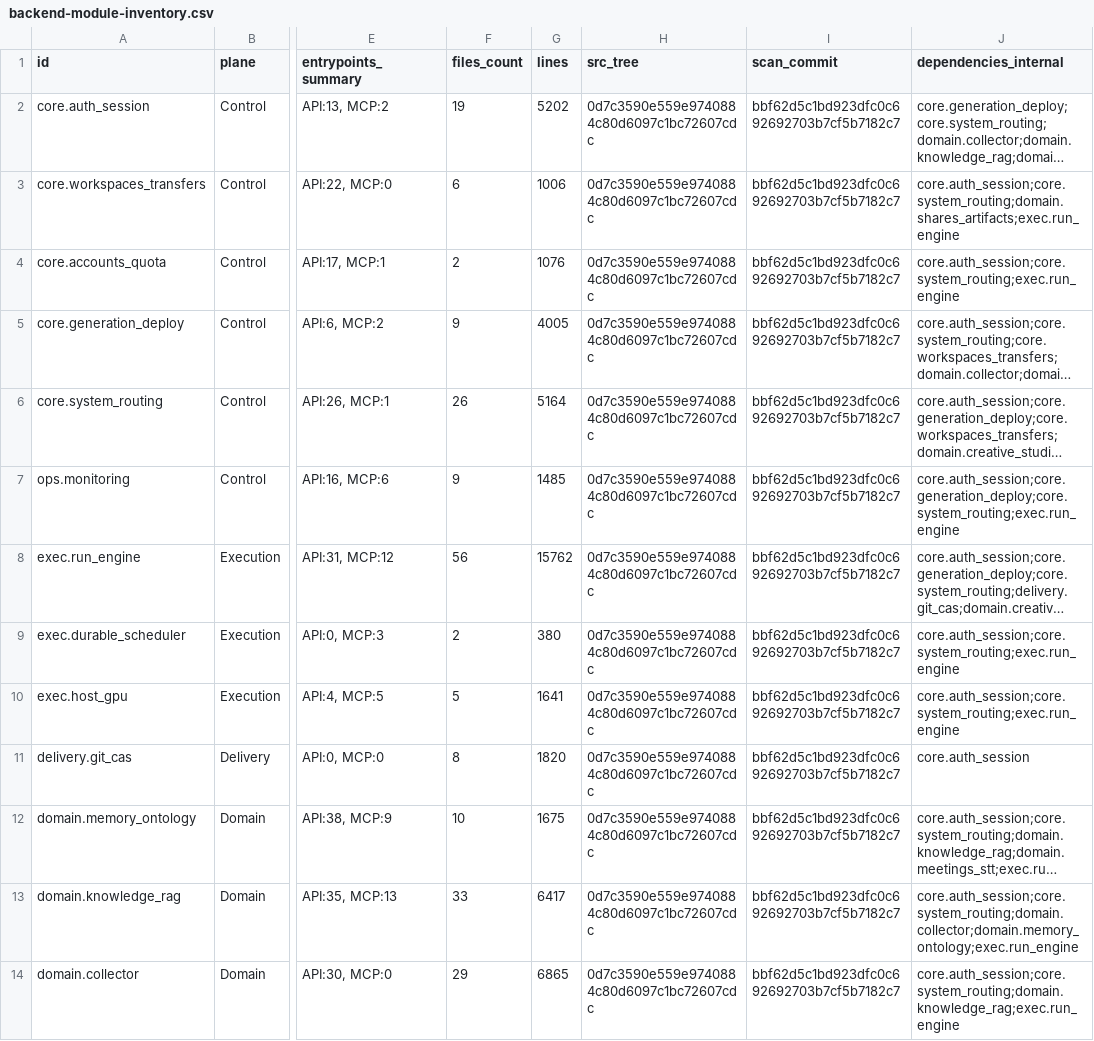
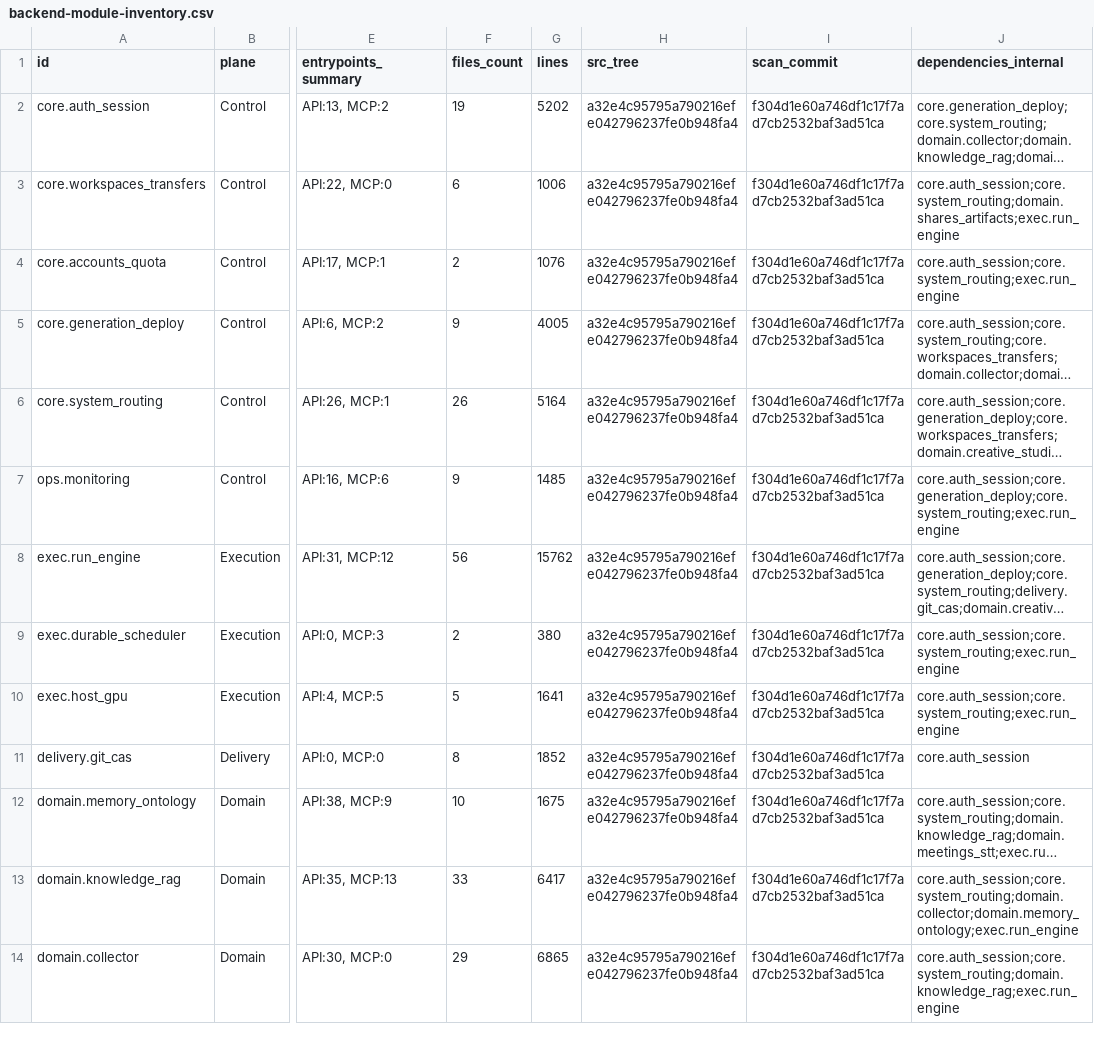
Before and after one commit to winterholic/winterholic-ttakkari-back, a CSV file: docs/design/platform-v2/backend-module-inventory.csv, drawn as a sheet; only a part is shown, gaps mark what is left out; long unchanged cells end in …; the diff covers the shown part only; the diff names each change by its address in the sheet, - before the commit and + after, or states it on an @@ line.

Commit message:
fix(platform-v2): synchronize audit manifests and design evidence with f304d1e

```diff
--- a/docs/design/platform-v2/backend-module-inventory.csv
+++ b/docs/design/platform-v2/backend-module-inventory.csv
-H2:H14 (src_tree): 0d7c3590e559e9740884c80d6097c1bc72607cdc
+H2:H14 (src_tree): a32e4c95795a790216efe042796237fe0b948fa4
-I2:I14 (scan_commit): bbf62d5c1bd923dfc0c692692703b7cf5b7182c7
+I2:I14 (scan_commit): f304d1e60a746df1c17f7ad7cb2532baf3ad51ca
-G11 (lines): 1820
+G11 (lines): 1852
```
Also changed, not shown: 24 edited cells elsewhere in this file, docs/design/platform-v2/backend-scan-coverage.csv, 10 other files.
